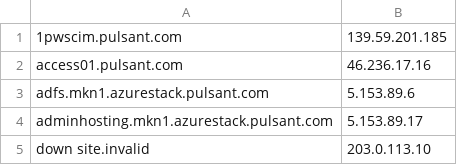
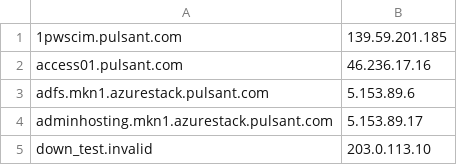
Before and after one commit to dylan7474/domainChecker, a CSV file: domains.csv, drawn as a sheet.

Commit message:
Replace dummy down host with deterministic failing test domain

```diff
--- a/domains.csv
+++ b/domains.csv
@@ -4,2 +4,2 @@ adfs.mkn1.azurestack.pulsant.com,5.153.89.6
 adminhosting.mkn1.azurestack.pulsant.com,5.153.89.17
-down site.invalid,203.0.113.10
+down_test.invalid,203.0.113.10
```
Also changed, not shown: 2 other files.
